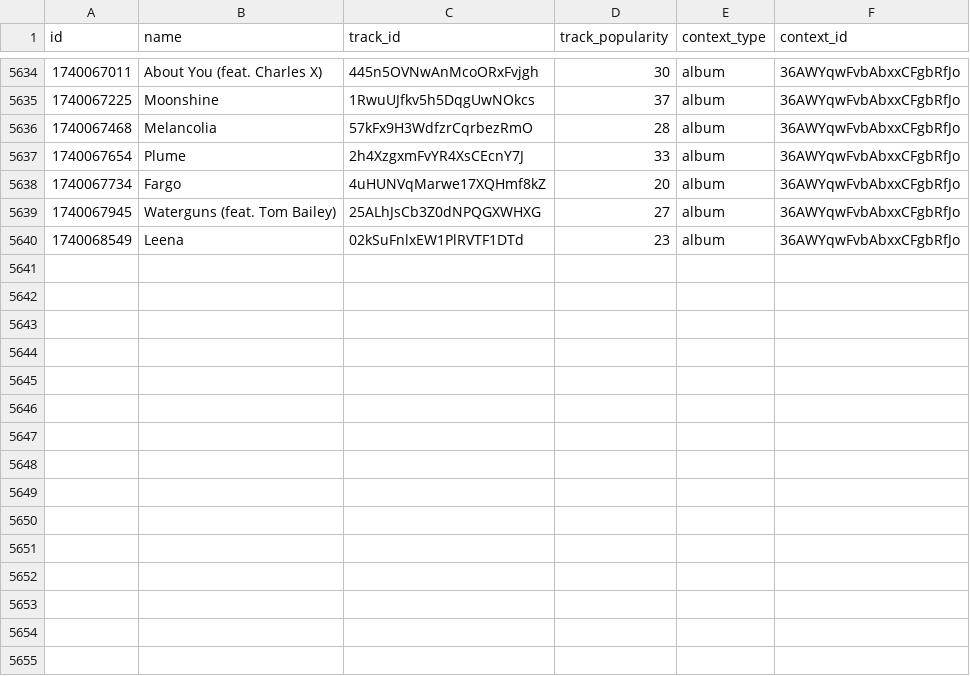
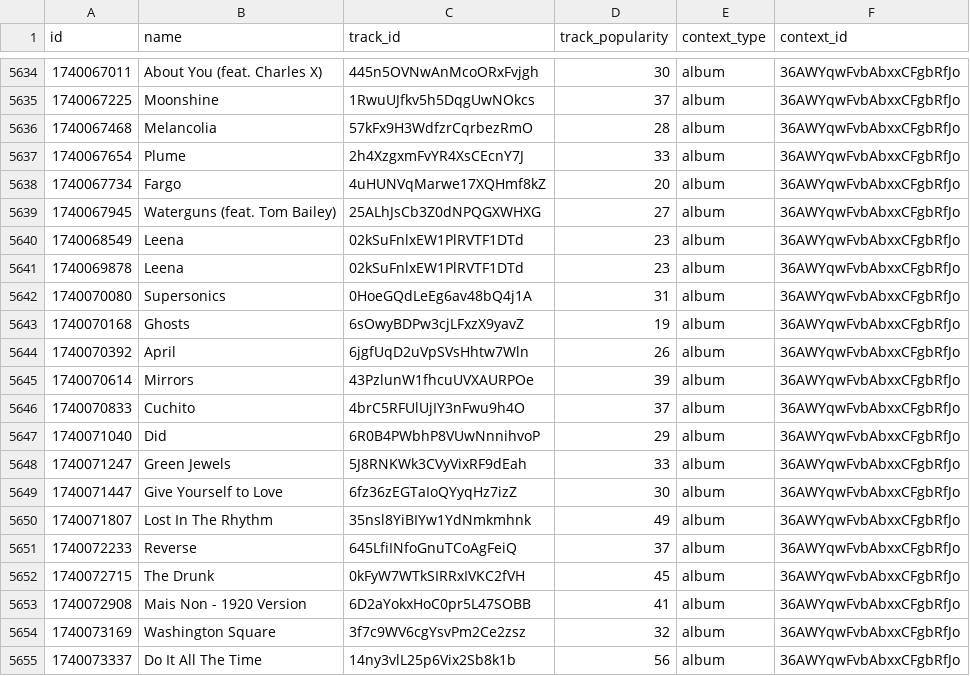
Before and after one commit to iochoa808/SpotifyData, a CSV file: data/recently_played.csv, drawn as a sheet; only a part is shown, gaps mark what is left out.

```diff
--- a/data/recently_played.csv
+++ b/data/recently_played.csv
@@ -5640 +5640,16 @@ id,name,track_id,track_popularity,context_type,context_id
 1740068549,Leena,02kSuFnlxEW1PlRVTF1DTd,23,album,36AWYqwFvbAbxxCFgbRfJo
+1740069878,Leena,02kSuFnlxEW1PlRVTF1DTd,23,album,36AWYqwFvbAbxxCFgbRfJo
+1740070080,Supersonics,0HoeGQdLeEg6av48bQ4j1A,31,album,36AWYqwFvbAbxxCFgbRfJo
+1740070168,Ghosts,6sOwyBDPw3cjLFxzX9yavZ,19,album,36AWYqwFvbAbxxCFgbRfJo
+1740070392,April,6jgfUqD2uVpSVsHhtw7Wln,26,album,36AWYqwFvbAbxxCFgbRfJo
+1740070614,Mirrors,43PzlunW1fhcuUVXAURPOe,39,album,36AWYqwFvbAbxxCFgbRfJo
+1740070833,Cuchito,4brC5RFUlUjIY3nFwu9h4O,37,album,36AWYqwFvbAbxxCFgbRfJo
+1740071040,Did,6R0B4PWbhP8VUwNnnihvoP,29,album,36AWYqwFvbAbxxCFgbRfJo
+1740071247,Green Jewels,5J8RNKWk3CVyVixRF9dEah,33,album,36AWYqwFvbAbxxCFgbRfJo
+1740071447,Give Yourself to Love,6fz36zEGTaIoQYyqHz7izZ,30,album,36AWYqwFvbAbxxCFgbRfJo
+1740071807,Lost In The Rhythm,35nsl8YiBIYw1YdNmkmhnk,49,album,36AWYqwFvbAbxxCFgbRfJo
+1740072233,Reverse,645LfiINfoGnuTCoAgFeiQ,37,album,36AWYqwFvbAbxxCFgbRfJo
+1740072715,The Drunk,0kFyW7WTkSIRRxIVKC2fVH,45,album,36AWYqwFvbAbxxCFgbRfJo
+1740072908,Mais Non - 1920 Version,6D2aYokxHoC0pr5L47SOBB,41,album,36AWYqwFvbAbxxCFgbRfJo
+1740073169,Washington Square,3f7c9WV6cgYsvPm2Ce2zsz,32,album,36AWYqwFvbAbxxCFgbRfJo
+1740073337,Do It All The Time,14ny3vlL25p6Vix2Sb8k1b,56,album,36AWYqwFvbAbxxCFgbRfJo
```
Also changed, not shown: data/albums.csv, data/artists.csv, 1 other file.
